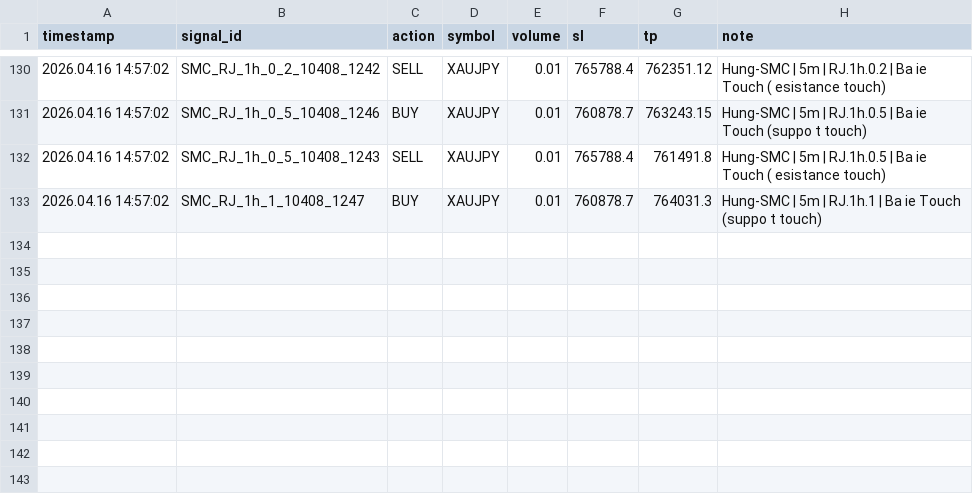
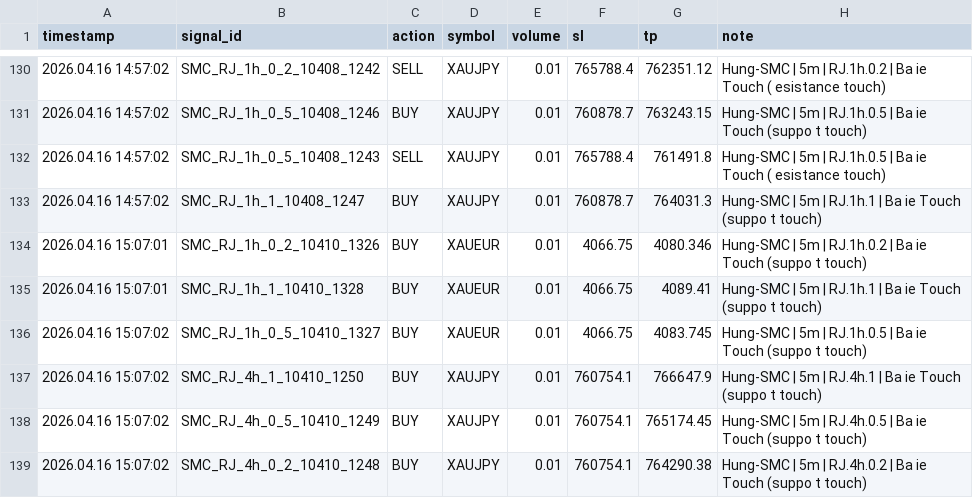
Before and after one commit to hunghoxuan/trading, a CSV file: scripts/tvbridge_signals.csv, drawn as a sheet; only a part is shown, gaps mark what is left out.

```diff
--- a/scripts/tvbridge_signals.csv
+++ b/scripts/tvbridge_signals.csv
@@ -133 +133,7 @@ timestamp;signal_id;action;symbol;volume;sl;tp;note
 2026.04.16 14:57:02;SMC_RJ_1h_1_10408_1247;BUY;XAUJPY;0.01;760878.7;764031.3;Hung-SMC | 5m | RJ.1h.1 | Ba  ie  Touch (suppo t touch)
+2026.04.16 15:07:01;SMC_RJ_1h_0_2_10410_1326;BUY;XAUEUR;0.01;4066.75;4080.346;Hung-SMC | 5m | RJ.1h.0.2 | Ba  ie  Touch (suppo t touch)
+2026.04.16 15:07:01;SMC_RJ_1h_1_10410_1328;BUY;XAUEUR;0.01;4066.75;4089.41;Hung-SMC | 5m | RJ.1h.1 | Ba  ie  Touch (suppo t touch)
+2026.04.16 15:07:02;SMC_RJ_1h_0_5_10410_1327;BUY;XAUEUR;0.01;4066.75;4083.745;Hung-SMC | 5m | RJ.1h.0.5 | Ba  ie  Touch (suppo t touch)
+2026.04.16 15:07:02;SMC_RJ_4h_1_10410_1250;BUY;XAUJPY;0.01;760754.1;766647.9;Hung-SMC | 5m | RJ.4h.1 | Ba  ie  Touch (suppo t touch)
+2026.04.16 15:07:02;SMC_RJ_4h_0_5_10410_1249;BUY;XAUJPY;0.01;760754.1;765174.45;Hung-SMC | 5m | RJ.4h.0.5 | Ba  ie  Touch (suppo t touch)
+2026.04.16 15:07:02;SMC_RJ_4h_0_2_10410_1248;BUY;XAUJPY;0.01;760754.1;764290.38;Hung-SMC | 5m | RJ.4h.0.2 | Ba  ie  Touch (suppo t touch)
```
Also changed, not shown: 6 other files.
